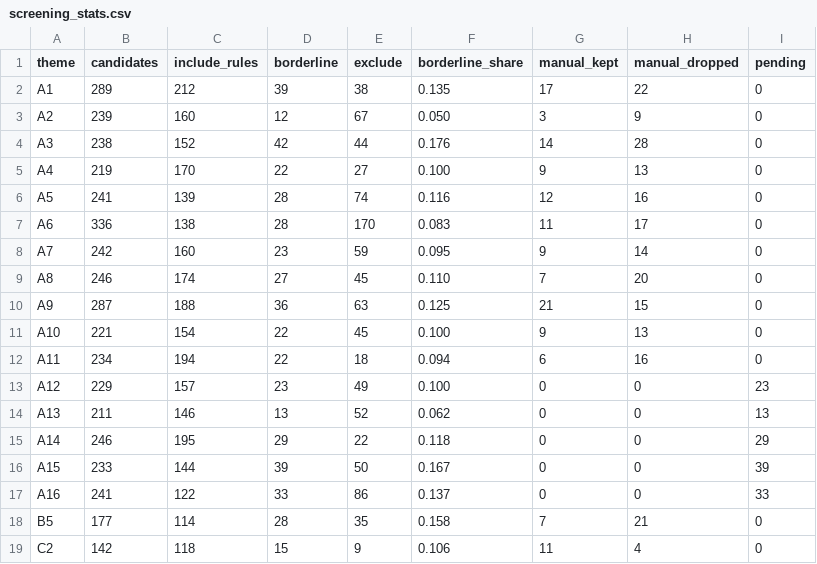
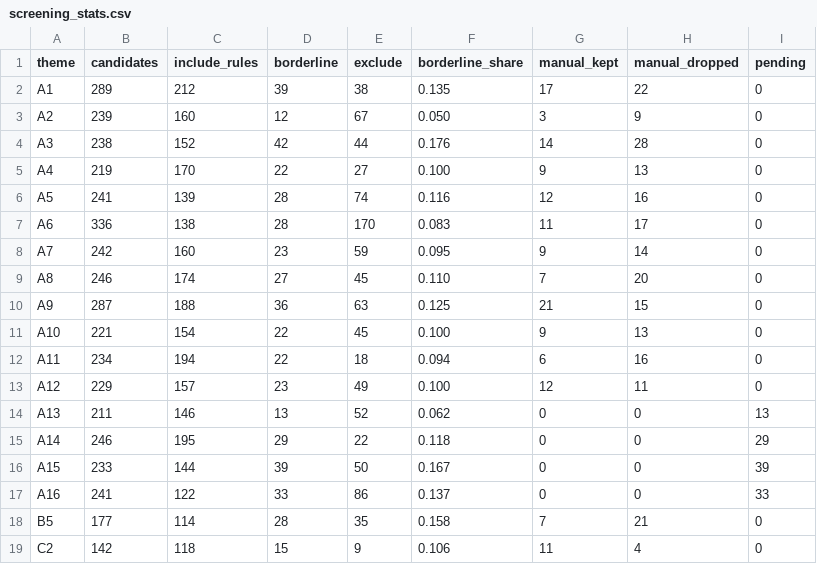
Before and after one commit to jagsi271/literature-map, a CSV file: data/processed/screening_stats.csv, drawn as a sheet.

```diff
--- a/data/processed/screening_stats.csv
+++ b/data/processed/screening_stats.csv
@@ -12,3 +12,3 @@ A10,221,154,22,45,0.100,9,13,0
 A11,234,194,22,18,0.094,6,16,0
-A12,229,157,23,49,0.100,0,0,23
+A12,229,157,23,49,0.100,12,11,0
 A13,211,146,13,52,0.062,0,0,13
```
Also changed, not shown: data/processed/candidates.csv, data/screening/manual_review.csv, 4 other files.
